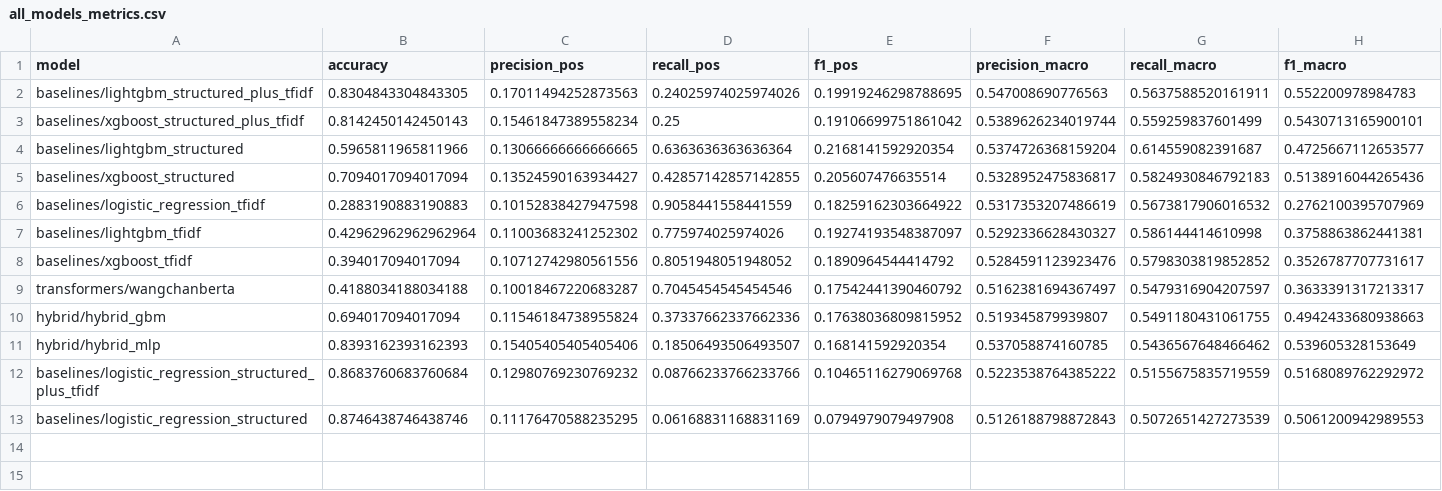
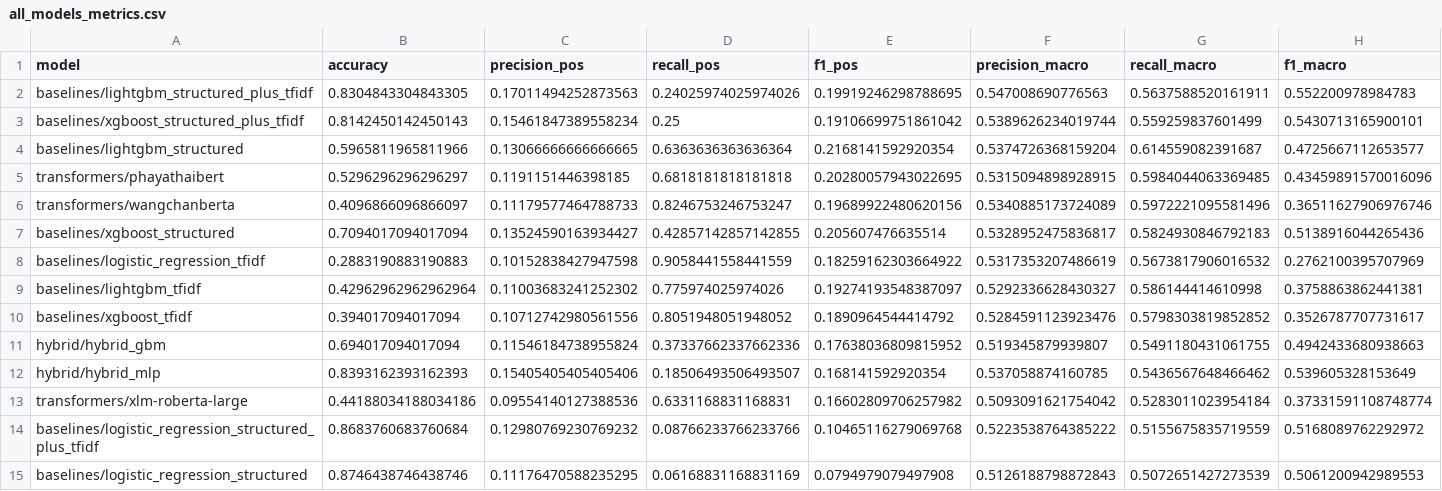
Before and after one commit to MNupakorn/thesis-youtube-virality-thai, a CSV file: reports/tables/all_models_metrics.csv, drawn as a sheet; only a part is shown; removed rows and columns are numbered as before the commit, all else as after; rows hold the shown columns only; the diff names each change by its address in the sheet, - before the commit and + after, or states it on an @@ line.

Commit message:
feat(thesis): all 3 encoders trained on HF Jobs; full eval + explain done
Models (full configs from configs/train.yaml; runtimes on HF Jobs t4-small / a10g-small):
- transformers/wangchanberta:    test ROC-AUC 0.6402 [0.6100, 0.6699]
- transformers/phayathaibert:    test ROC-AUC 0.6451 [0.6143, 0.6757]  <- best encoder
- transformers/xlm-roberta-large: test ROC-AUC 0.5450 [0.5110, 0.5775]

3-encoder Cochran's Q: stat=612.69, df=2, p~9e-134.
Pairwise McNemar all significant: Phaya > Wangchan > XLM-R.

Headline finding: LightGBM with structured+TFIDF still beats every encoder
(0.6728 vs best encoder 0.6451). Thai-YouTube virality signal is dominated
by structural/metadata, not title text. Discussion-section material.

Outputs:
- reports/artifacts/predictions/transformers/{wangchanberta,phayathaibert,xlm-roberta-large}.parquet
- reports/tables/all_models_metrics.csv (14 classifiers ranked)
- reports/tables/{mcnemar_pairwise,cochrans_q}_encoders.csv (3-encoder subset)
- reports/tables/{mcnemar_pairwise,cochrans_q,calibration_*,errors_top_*,per_category_breakdown}.csv
- reports/figures/{roc_pr_test,calibration_top_model}.{svg,png}
- reports/figures/lime/lime_aggregate_tokens.csv  (LIME on PhayaThaiBERT, 30 titles)
- reports/figures/attention/attention_rollout_per_example.parquet (20 titles)
- reports/figures/shap_summary.png (LightGBM head, 2000 samples)

configs/eval.yaml: switch LIME + attention from wangchanberta to phayathaibert
(now best encoder).

memory: MEMORY.md / .claude/memory/* updated to reflect completion. Only
LaTeX writing remains for the thesis.

```diff
--- a/reports/tables/all_models_metrics.csv
+++ b/reports/tables/all_models_metrics.csv
+row 5: transformers/phayathaibert | 0.5296296296296297 | 0.1191151446398185 | 0.6818181818181818 | 0.20280057943022695 | 0.5315094898928915 | 0.5984044063369485 | 0.43459891570016096
+row 6: transformers/wangchanberta | 0.4096866096866097 | 0.11179577464788733 | 0.8246753246753247 | 0.19689922480620156 | 0.5340885173724089 | 0.5972221095581496 | 0.36511627906976746
-row 9: transformers/wangchanberta | 0.4188034188034188 | 0.10018467220683287 | 0.7045454545454546 | 0.17542441390460792 | 0.5162381694367497 | 0.5479316904207597 | 0.3633391317213317
+row 13: transformers/xlm-roberta-large | 0.44188034188034186 | 0.09554140127388536 | 0.6331168831168831 | 0.16602809706257982 | 0.5093091621754042 | 0.5283011023954184 | 0.37331591108748774
```
Also changed, not shown: reports/figures/lime/lime_aggregate_tokens.csv, reports/figures/lime/lime_per_example.csv, 16 other files.
